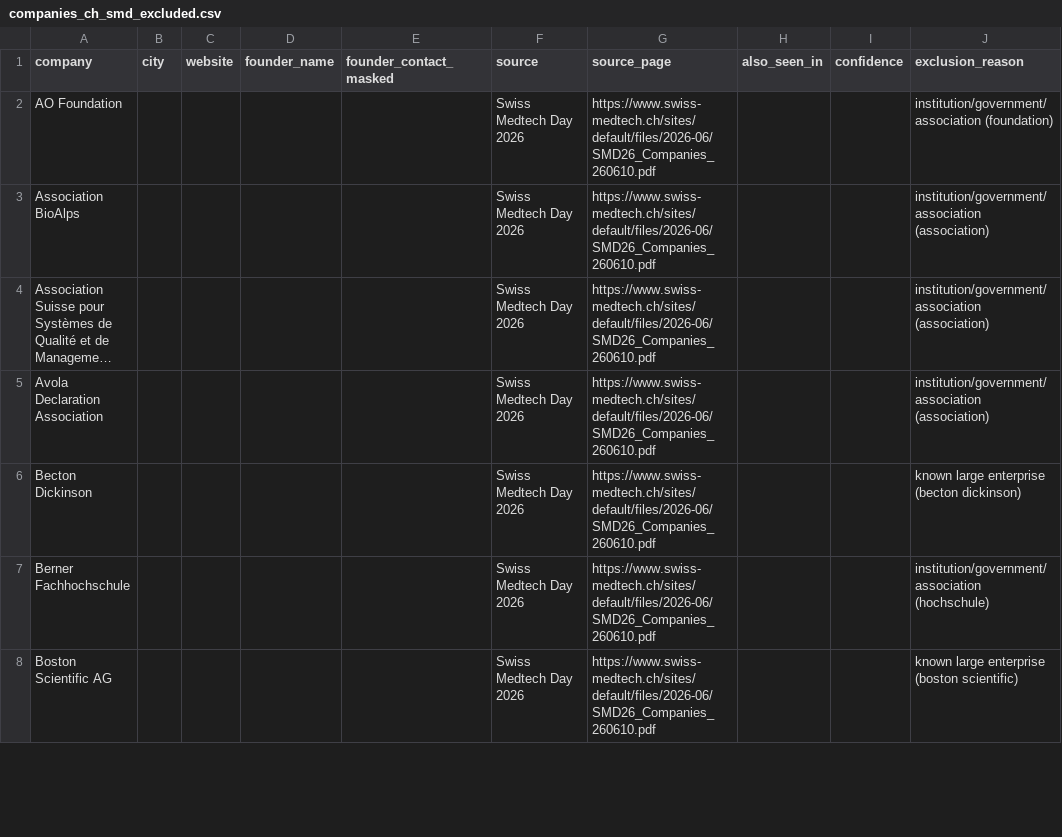
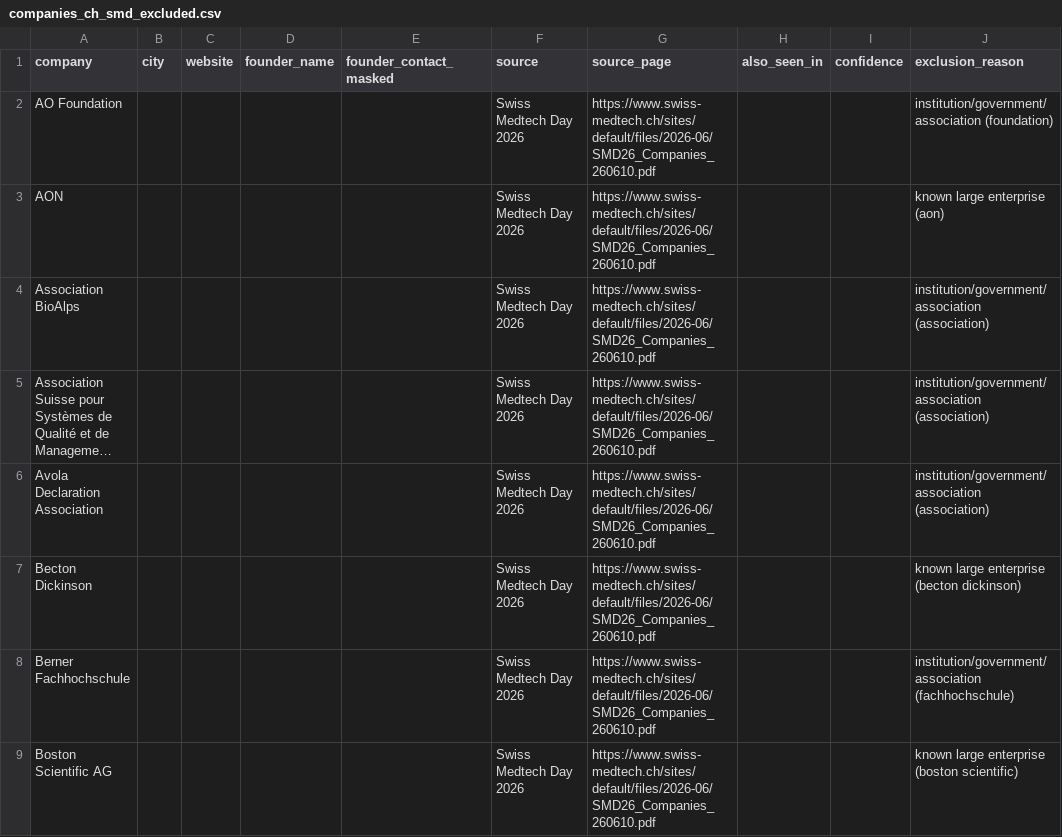
Before and after one commit to rajnet70/punjab_medical_leads, a CSV file: companies_ch_smd_excluded.csv, drawn as a sheet; only a part is shown; long unchanged cells end in …; the diff covers the shown part only.

```diff
--- a/companies_ch_smd_excluded.csv
+++ b/companies_ch_smd_excluded.csv
@@ -2,2 +2,3 @@ company,city,website,founder_name,founder_contact_masked,source,source_page,also
 AO Foundation,,,,,Swiss Medtech Day 2026,https://www.swiss-medtech.ch/sites/default/files/2026-06/SMD26_Companies_260610.pdf,,,institution/government/association (foundation)
+AON,,,,,Swiss Medtech Day 2026,https://www.swiss-medtech.ch/sites/default/files/2026-06/SMD26_Companies_260610.pdf,,,known large enterprise (aon)
 Association BioAlps,,,,,Swiss Medtech Day 2026,https://www.swiss-medtech.ch/sites/default/files/2026-06/SMD26_Companies_260610.pdf,,,institution/government/association (association)
@@ -6,3 +7,3 @@ Avola Declaration Association,,,,,Swiss Medtech Day 2026,https://www.swiss-medte
 Becton Dickinson,,,,,Swiss Medtech Day 2026,https://www.swiss-medtech.ch/sites/default/files/2026-06/SMD26_Companies_260610.pdf,,,known large enterprise (becton dickinson)
-Berner Fachhochschule,,,,,Swiss Medtech Day 2026,https://www.swiss-medtech.ch/sites/default/files/2026-06/SMD26_Companies_260610.pdf,,,institution/government/association (hochschule)
+Berner Fachhochschule,,,,,Swiss Medtech Day 2026,https://www.swiss-medtech.ch/sites/default/files/2026-06/SMD26_Companies_260610.pdf,,,institution/government/association (fachhochschule)
 Boston Scientific AG,,,,,Swiss Medtech Day 2026,https://www.swiss-medtech.ch/sites/default/files/2026-06/SMD26_Companies_260610.pdf,,,known large enterprise (boston scientific)
```
Also changed, not shown: 18 added rows, 3 removed rows and 4 edited cells elsewhere in this file, companies_ch_enriched.csv, companies_ch_raw.csv, 3 other files.
